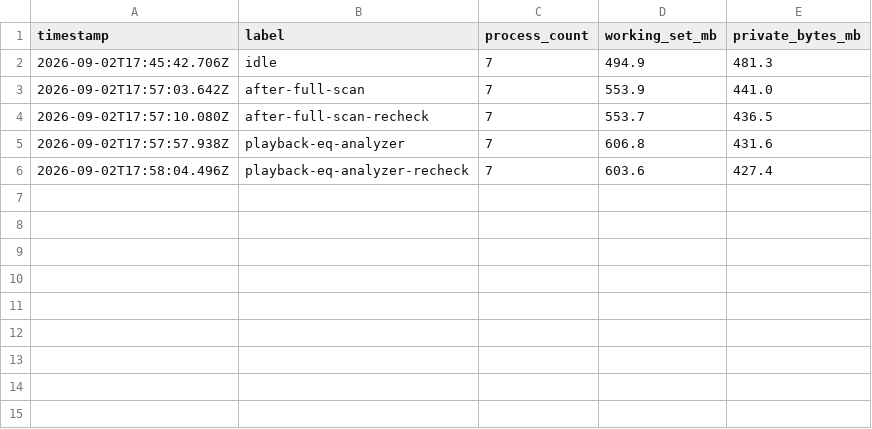
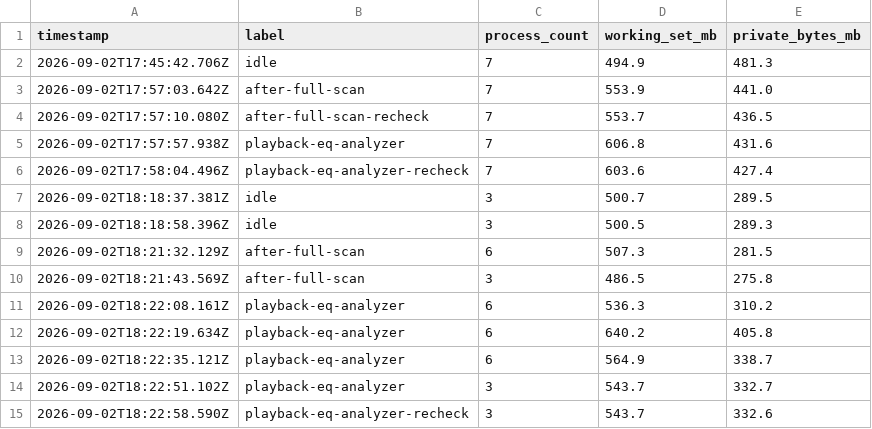
Before and after one commit to esoltys/luminous, a CSV file: docs/performance-baseline.csv, drawn as a sheet.

Commit message:
fix: harden Linux pgrep matching and record Linux memory baseline
pgrep -f was doing an unanchored substring match on the full command
line, so it could pick up unrelated processes that merely mention the
binary name in their argv. Anchor to a path/start boundary instead.
Also swap two `cat` subprocess calls for readFileSync per CodeQL
findings on PR #717, and record the Linux (WebKitGTK) baseline
alongside the existing Windows rows in docs/PERFORMANCE.md.

```diff
--- a/docs/performance-baseline.csv
+++ b/docs/performance-baseline.csv
@@ -6 +6,10 @@ timestamp,label,process_count,working_set_mb,private_bytes_mb
 2026-09-02T17:58:04.496Z,playback-eq-analyzer-recheck,7,603.6,427.4
+2026-09-02T18:18:37.381Z,idle,3,500.7,289.5
+2026-09-02T18:18:58.396Z,idle,3,500.5,289.3
+2026-09-02T18:21:32.129Z,after-full-scan,6,507.3,281.5
+2026-09-02T18:21:43.569Z,after-full-scan,3,486.5,275.8
+2026-09-02T18:22:08.161Z,playback-eq-analyzer,6,536.3,310.2
+2026-09-02T18:22:19.634Z,playback-eq-analyzer,6,640.2,405.8
+2026-09-02T18:22:35.121Z,playback-eq-analyzer,6,564.9,338.7
+2026-09-02T18:22:51.102Z,playback-eq-analyzer,3,543.7,332.7
+2026-09-02T18:22:58.590Z,playback-eq-analyzer-recheck,3,543.7,332.6
```
Also changed, not shown: 2 other files.
